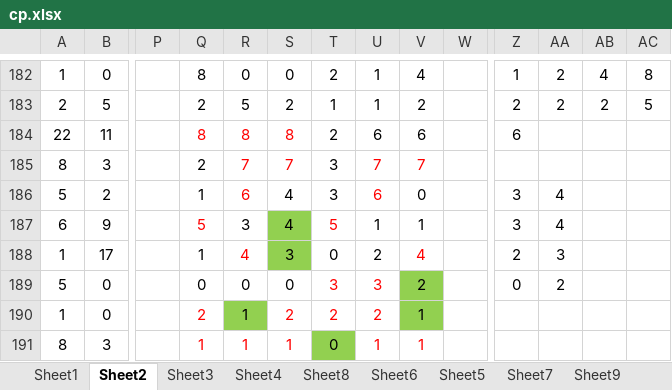
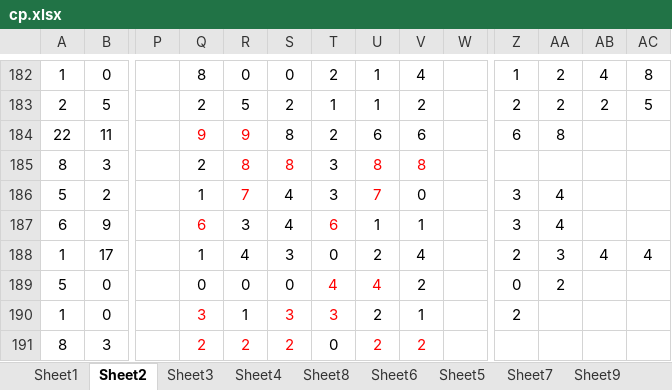
Before and after one commit to gushenwei/julienedies.github.com, an Excel workbook: demos/ng/cp.xlsx, sheet Sheet2, drawn as a sheet; only a part is shown, gaps mark what is left out; values as stored, in another font and other column widths than the file's, no borders; the diff covers the shown part only; the diff names each change by its address in the sheet, - before the commit and + after, or states it on an @@ line.

```diff
--- a/demos/ng/cp.xlsx (sheet Sheet2)
+++ b/demos/ng/cp.xlsx (sheet Sheet2)
-Q184: 8
+Q184: 9
-R184: 8
+R184: 9
-S184 text colour: #FF0000
+S184 text colour: black
-AA184: (empty)
+AA184: 8
-R185: 7
+R185: 8
-S185: 7
+S185: 8
-U185: 7
+U185: 8
-V185: 7
+V185: 8
-R186: 6
+R186: 7
-U186: 6
+U186: 7
-Q187: 5
+Q187: 6
-S187:S188 fill: #92D050
+S187:S188 fill: none
-T187: 5
+T187: 6
-R188 text colour: #FF0000
+R188 text colour: black
-V188 text colour: #FF0000
+V188 text colour: black
-AB188: (empty)
+AB188: 4
-AC188: (empty)
+AC188: 4
-T189: 3
+T189: 4
-U189: 3
+U189: 4
-V189:V190 fill: #92D050
+V189:V190 fill: none
-Q190: 2
+Q190: 3
-R190 fill: #92D050
+R190 fill: none
-S190: 2
+S190: 3
-T190: 2
+T190: 3
-U190 text colour: #FF0000
+U190 text colour: black
-Z190: (empty)
+Z190: 2
-Q191: 1
+Q191: 2
-R191: 1
+R191: 2
-S191: 1
+S191: 2
-T191 fill: #92D050
+T191 fill: none
-U191: 1
+U191: 2
-V191: 1
+V191: 2
```
Also changed, not shown: 1 added row, 9 edited cells and cell formats elsewhere in this sheet, sheet Sheet1, sheet Sheet6, sheet Sheet4, sheet Sheet8, sheet Sheet3, 2 other files.
